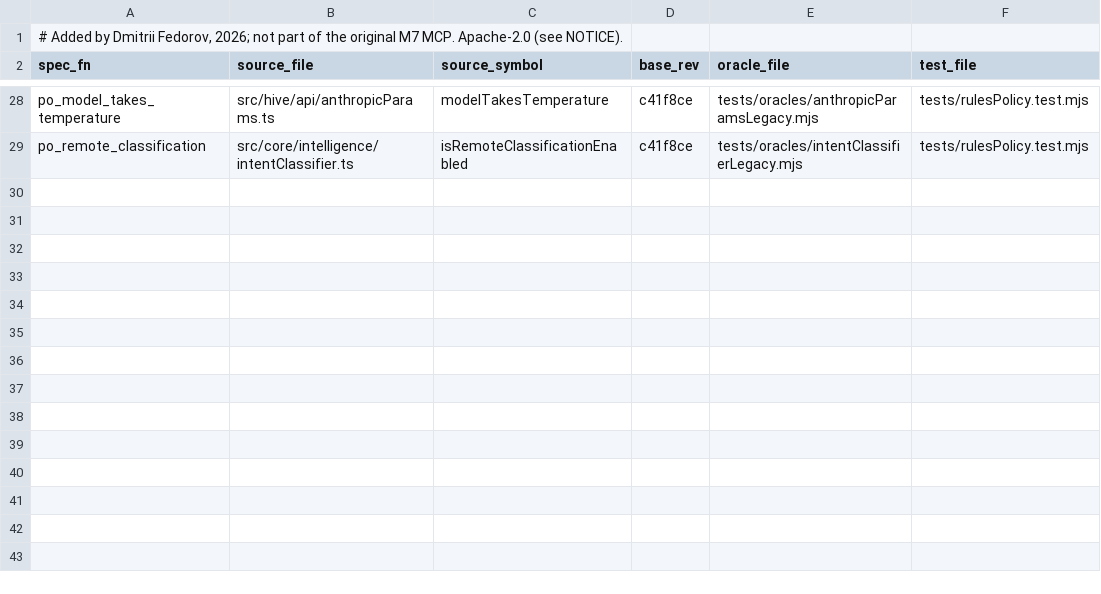
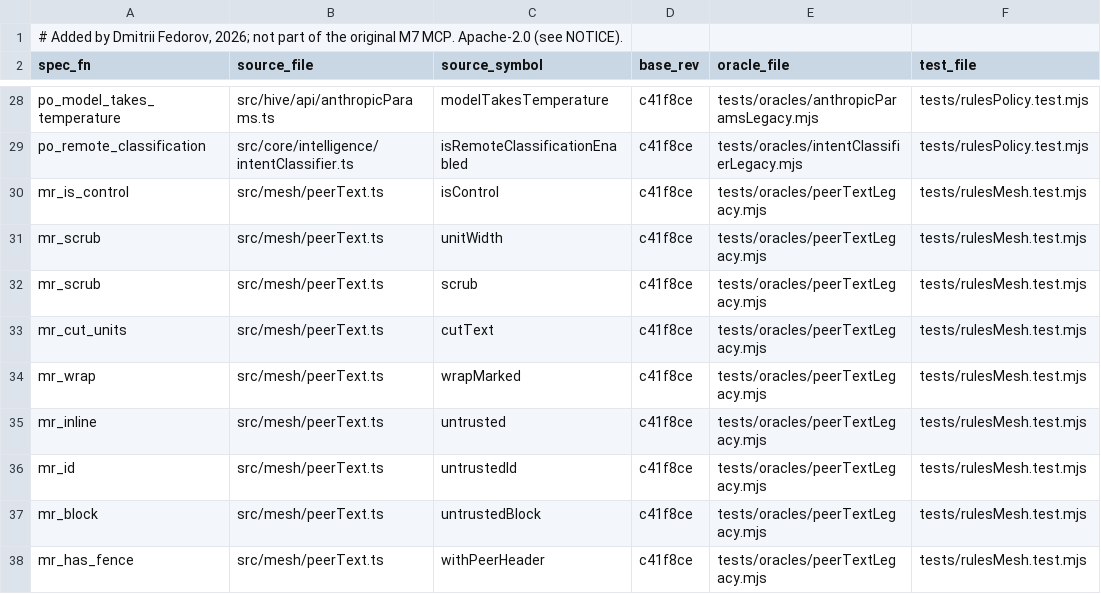
Before and after one commit to dmitrii-f-t27/m7-mcp-oss, a TSV file: specs/MOVED.tsv, drawn as a sheet; only a part is shown, gaps mark what is left out; the diff names each change by its address in the sheet, - before the commit and + after, or states it on an @@ line.

Commit message:
Move peer text rules to specs/mesh_rules.t27

```diff
--- a/specs/MOVED.tsv
+++ b/specs/MOVED.tsv
+row 30: mr_is_control | src/mesh/peerText.ts | isControl | c41f8ce | tests/oracles/peerTextLegacy.mjs | tests/rulesMesh.test.mjs
+row 31: mr_scrub | src/mesh/peerText.ts | unitWidth | c41f8ce | tests/oracles/peerTextLegacy.mjs | tests/rulesMesh.test.mjs
+row 32: mr_scrub | src/mesh/peerText.ts | scrub | c41f8ce | tests/oracles/peerTextLegacy.mjs | tests/rulesMesh.test.mjs
+row 33: mr_cut_units | src/mesh/peerText.ts | cutText | c41f8ce | tests/oracles/peerTextLegacy.mjs | tests/rulesMesh.test.mjs
+row 34: mr_wrap | src/mesh/peerText.ts | wrapMarked | c41f8ce | tests/oracles/peerTextLegacy.mjs | tests/rulesMesh.test.mjs
+row 35: mr_inline | src/mesh/peerText.ts | untrusted | c41f8ce | tests/oracles/peerTextLegacy.mjs | tests/rulesMesh.test.mjs
+row 36: mr_id | src/mesh/peerText.ts | untrustedId | c41f8ce | tests/oracles/peerTextLegacy.mjs | tests/rulesMesh.test.mjs
+row 37: mr_block | src/mesh/peerText.ts | untrustedBlock | c41f8ce | tests/oracles/peerTextLegacy.mjs | tests/rulesMesh.test.mjs
+row 38: mr_has_fence | src/mesh/peerText.ts | withPeerHeader | c41f8ce | tests/oracles/peerTextLegacy.mjs | tests/rulesMesh.test.mjs
```
Also changed, not shown: 15 other files.
